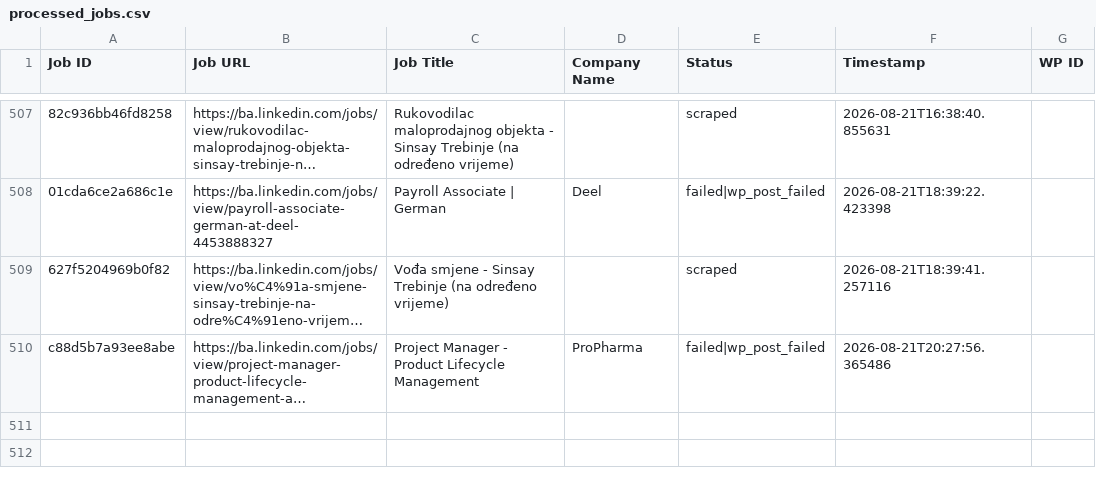
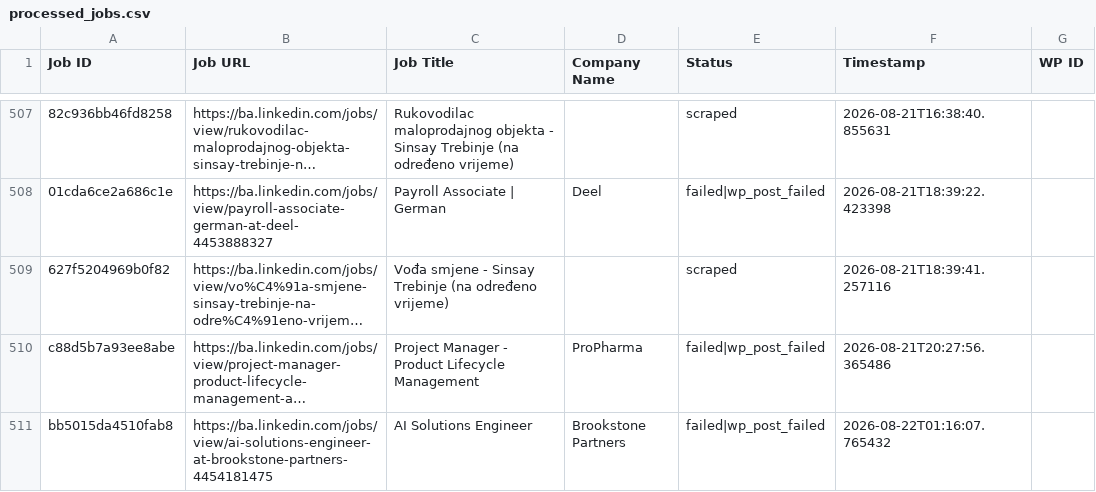
Before and after one commit to mimusdesign/ba, a CSV file: processed_jobs.csv, drawn as a sheet; only a part is shown, gaps mark what is left out; long unchanged cells end in …; the diff names each change by its address in the sheet, - before the commit and + after, or states it on an @@ line.

```diff
--- a/processed_jobs.csv
+++ b/processed_jobs.csv
+row 511: bb5015da4510fab8 | https://ba.linkedin.com/jobs/view/ai-solutions-engineer-at-brookstone-partners-4454181475 | AI Solutions Engineer | Brookstone Partners | failed|wp_post_failed | 2026-08-22T01:16:07.765432
```
